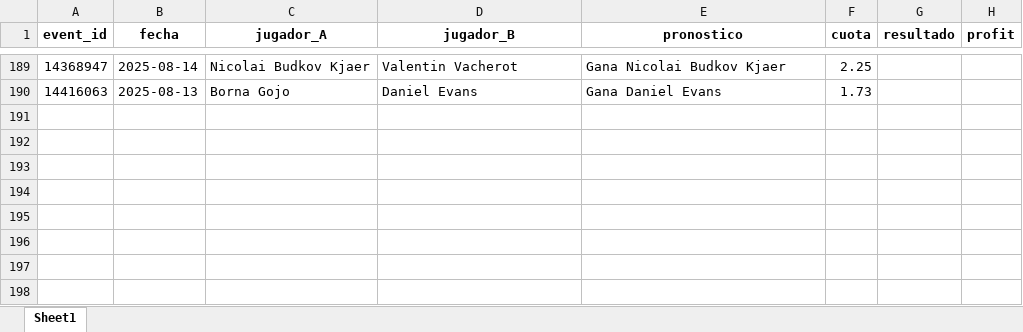
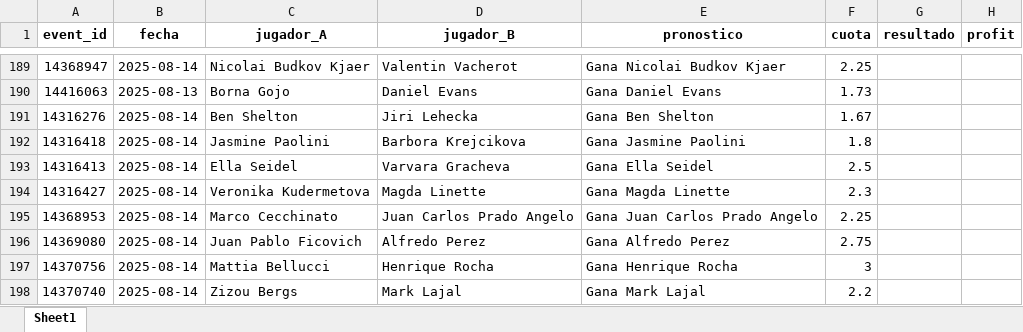
Before and after one commit to andreuroigv/tennis-tracker-app, an Excel workbook: tracker_resultados.xlsx, sheet Sheet1, drawn as a sheet; only a part is shown, gaps mark what is left out; values as stored, in another font and other column widths than the file's, no borders; the diff names each change by its address in the sheet, - before the commit and + after, or states it on an @@ line.

Commit message:
🔄 Sync automático del tracker (cada 3h)

```diff
--- a/tracker_resultados.xlsx (sheet Sheet1)
+++ b/tracker_resultados.xlsx (sheet Sheet1)
+row 191: 14316276 | 2025-08-14 | Ben Shelton | Jiri Lehecka | Gana Ben Shelton | 1.67
+row 192: 14316418 | 2025-08-14 | Jasmine Paolini | Barbora Krejcikova | Gana Jasmine Paolini | 1.8
+row 193: 14316413 | 2025-08-14 | Ella Seidel | Varvara Gracheva | Gana Ella Seidel | 2.5
+row 194: 14316427 | 2025-08-14 | Veronika Kudermetova | Magda Linette | Gana Magda Linette | 2.3
+row 195: 14368953 | 2025-08-14 | Marco Cecchinato | Juan Carlos Prado Angelo | Gana Juan Carlos Prado Angelo | 2.25
+row 196: 14369080 | 2025-08-14 | Juan Pablo Ficovich | Alfredo Perez | Gana Alfredo Perez | 2.75
+row 197: 14370756 | 2025-08-14 | Mattia Bellucci | Henrique Rocha | Gana Henrique Rocha | 3
+row 198: 14370740 | 2025-08-14 | Zizou Bergs | Mark Lajal | Gana Mark Lajal | 2.2
```
